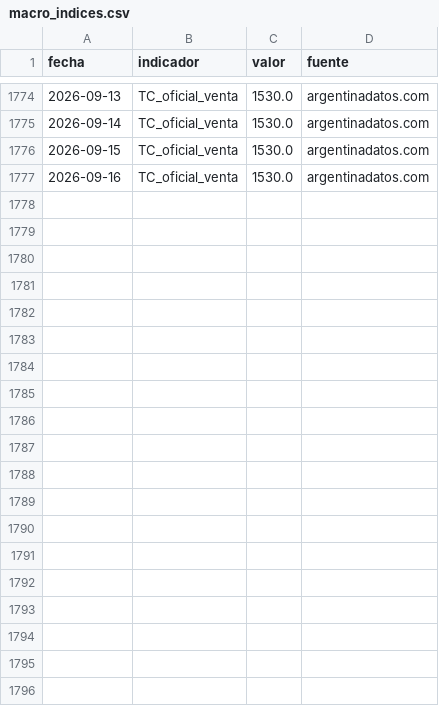
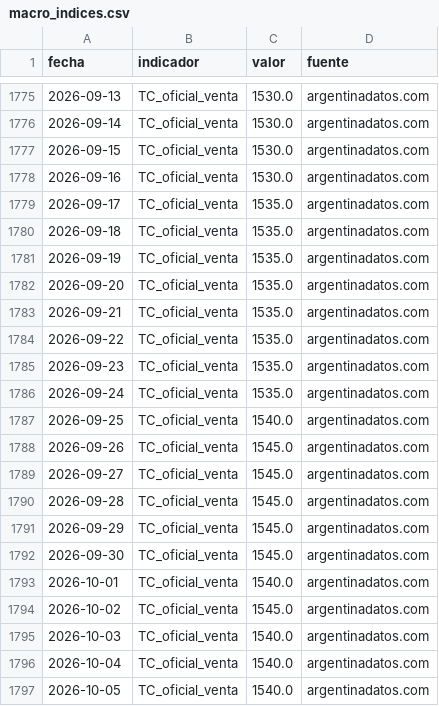
Before and after one commit to Viny2030/Ajuste, a CSV file: data/seeds/macro_indices.csv, drawn as a sheet; only a part is shown, gaps mark what is left out; the diff covers the shown part only.

```diff
--- a/data/seeds/macro_indices.csv
+++ b/data/seeds/macro_indices.csv
@@ -1777 +1778,20 @@ fecha,indicador,valor,fuente
 2026-09-16,TC_oficial_venta,1530.0,argentinadatos.com
+2026-09-17,TC_oficial_venta,1535.0,argentinadatos.com
+2026-09-18,TC_oficial_venta,1535.0,argentinadatos.com
+2026-09-19,TC_oficial_venta,1535.0,argentinadatos.com
+2026-09-20,TC_oficial_venta,1535.0,argentinadatos.com
+2026-09-21,TC_oficial_venta,1535.0,argentinadatos.com
+2026-09-22,TC_oficial_venta,1535.0,argentinadatos.com
+2026-09-23,TC_oficial_venta,1535.0,argentinadatos.com
+2026-09-24,TC_oficial_venta,1535.0,argentinadatos.com
+2026-09-25,TC_oficial_venta,1540.0,argentinadatos.com
+2026-09-26,TC_oficial_venta,1545.0,argentinadatos.com
+2026-09-27,TC_oficial_venta,1545.0,argentinadatos.com
+2026-09-28,TC_oficial_venta,1545.0,argentinadatos.com
+2026-09-29,TC_oficial_venta,1545.0,argentinadatos.com
+2026-09-30,TC_oficial_venta,1545.0,argentinadatos.com
+2026-10-01,TC_oficial_venta,1540.0,argentinadatos.com
+2026-10-02,TC_oficial_venta,1545.0,argentinadatos.com
+2026-10-03,TC_oficial_venta,1540.0,argentinadatos.com
+2026-10-04,TC_oficial_venta,1540.0,argentinadatos.com
+2026-10-05,TC_oficial_venta,1540.0,argentinadatos.com
```
Also changed, not shown: 12 added rows elsewhere in this file.
